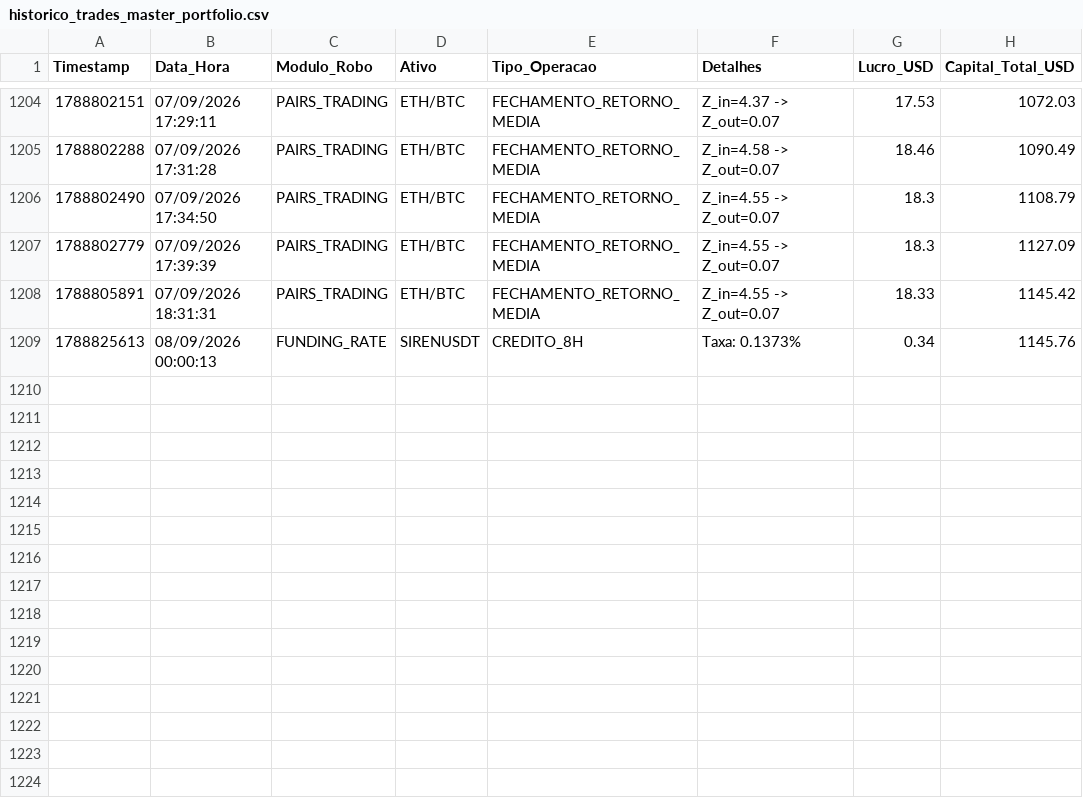
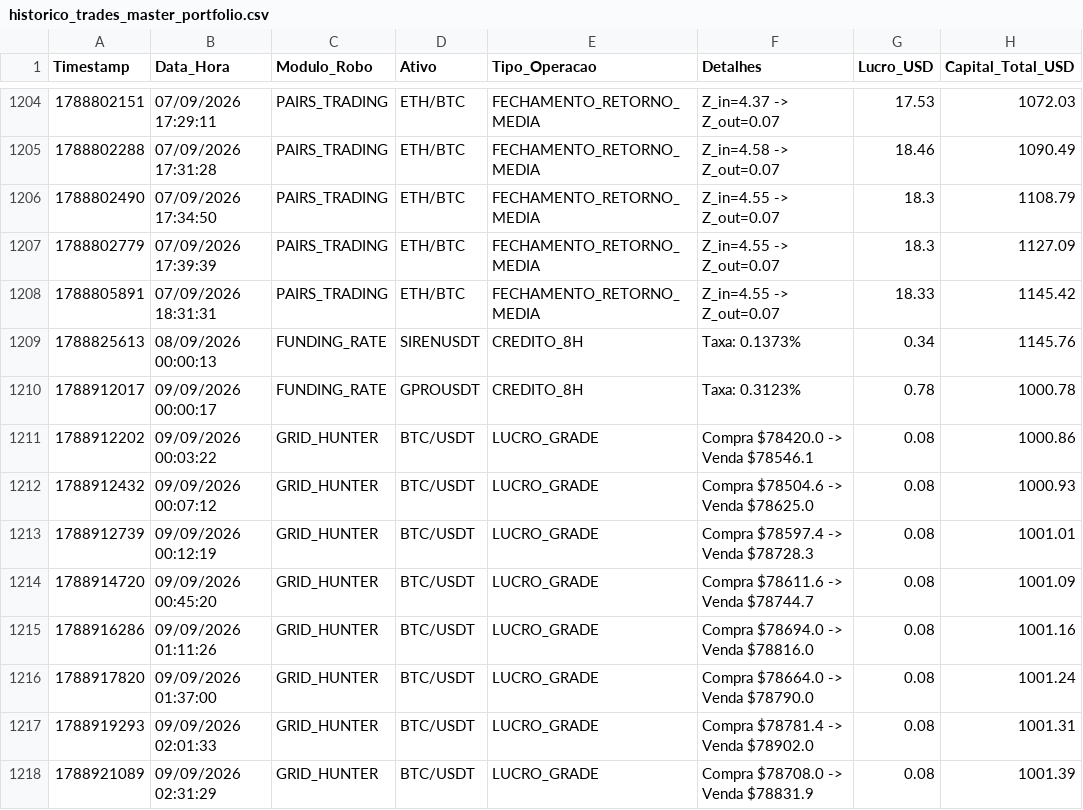
Before and after one commit to vitor120956-max/dados-pesquisa-sanitizados, a CSV file: dados/quant/historico_trades_master_portfolio.csv, drawn as a sheet; only a part is shown, gaps mark what is left out.

Commit message:
Coleta quant sanitizada 2026-09-08 23:35:00 -0300

```diff
--- a/dados/quant/historico_trades_master_portfolio.csv
+++ b/dados/quant/historico_trades_master_portfolio.csv
@@ -1209 +1209,10 @@ Timestamp;Data_Hora;Modulo_Robo;Ativo;Tipo_Operacao;Detalhes;Lucro_USD;Capital_T
 1788825613;08/09/2026 00:00:13;FUNDING_RATE;SIRENUSDT;CREDITO_8H;Taxa: 0.1373%;0.34;1145.76
+1788912017;09/09/2026 00:00:17;FUNDING_RATE;GPROUSDT;CREDITO_8H;Taxa: 0.3123%;0.78;1000.78
+1788912202;09/09/2026 00:03:22;GRID_HUNTER;BTC/USDT;LUCRO_GRADE;Compra $78420.0 -> Venda $78546.1;0.08;1000.86
+1788912432;09/09/2026 00:07:12;GRID_HUNTER;BTC/USDT;LUCRO_GRADE;Compra $78504.6 -> Venda $78625.0;0.08;1000.93
+1788912739;09/09/2026 00:12:19;GRID_HUNTER;BTC/USDT;LUCRO_GRADE;Compra $78597.4 -> Venda $78728.3;0.08;1001.01
+1788914720;09/09/2026 00:45:20;GRID_HUNTER;BTC/USDT;LUCRO_GRADE;Compra $78611.6 -> Venda $78744.7;0.08;1001.09
+1788916286;09/09/2026 01:11:26;GRID_HUNTER;BTC/USDT;LUCRO_GRADE;Compra $78694.0 -> Venda $78816.0;0.08;1001.16
+1788917820;09/09/2026 01:37:00;GRID_HUNTER;BTC/USDT;LUCRO_GRADE;Compra $78664.0 -> Venda $78790.0;0.08;1001.24
+1788919293;09/09/2026 02:01:33;GRID_HUNTER;BTC/USDT;LUCRO_GRADE;Compra $78781.4 -> Venda $78902.0;0.08;1001.31
+1788921089;09/09/2026 02:31:29;GRID_HUNTER;BTC/USDT;LUCRO_GRADE;Compra $78708.0 -> Venda $78831.9;0.08;1001.39
```
Also changed, not shown: dados/quant/historico_renda_real_funding.csv, 2 other files.
